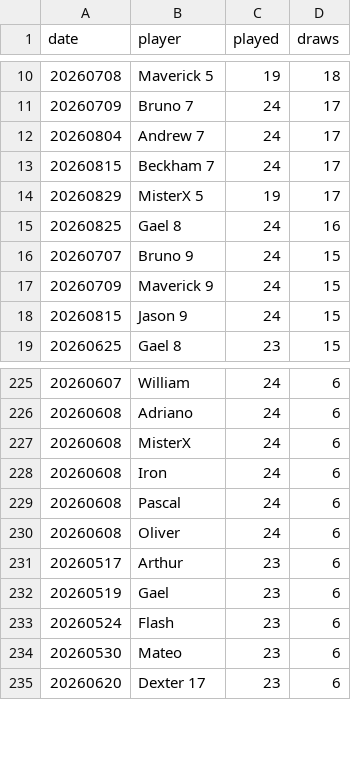
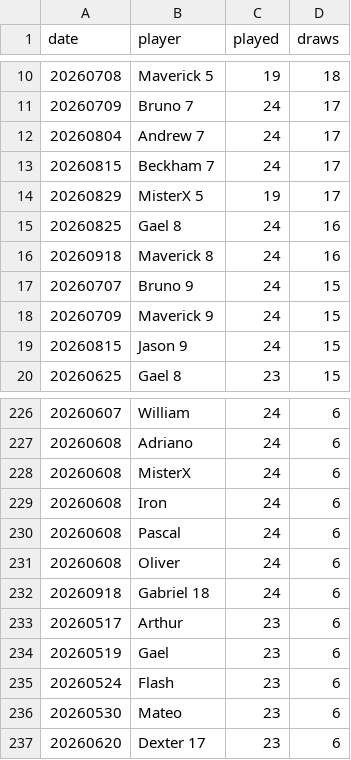
Before and after one commit to dgonzalez13/esports-tracker-full, a CSV file: eadriatic/output/draw_records_highest.csv, drawn as a sheet; only a part is shown, gaps mark what is left out; the diff names each change by its address in the sheet, - before the commit and + after, or states it on an @@ line.

```diff
--- a/eadriatic/output/draw_records_highest.csv
+++ b/eadriatic/output/draw_records_highest.csv
+row 16: 20260918 | Maverick 8 | 24 | 16
+row 232: 20260918 | Gabriel 18 | 24 | 6
```
Also changed, not shown: eadriatic/output/daily_streak_summary.csv, eadriatic/output/daily_streaks.csv, 9 other files.
